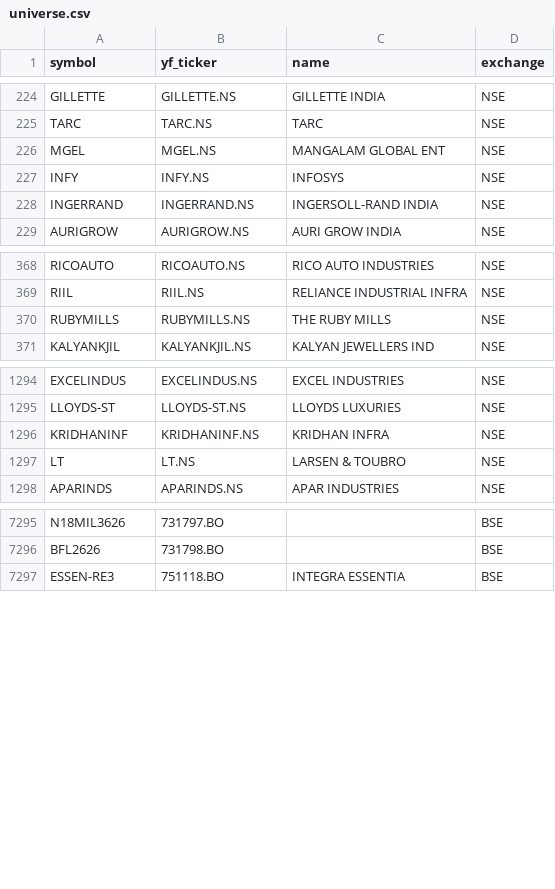
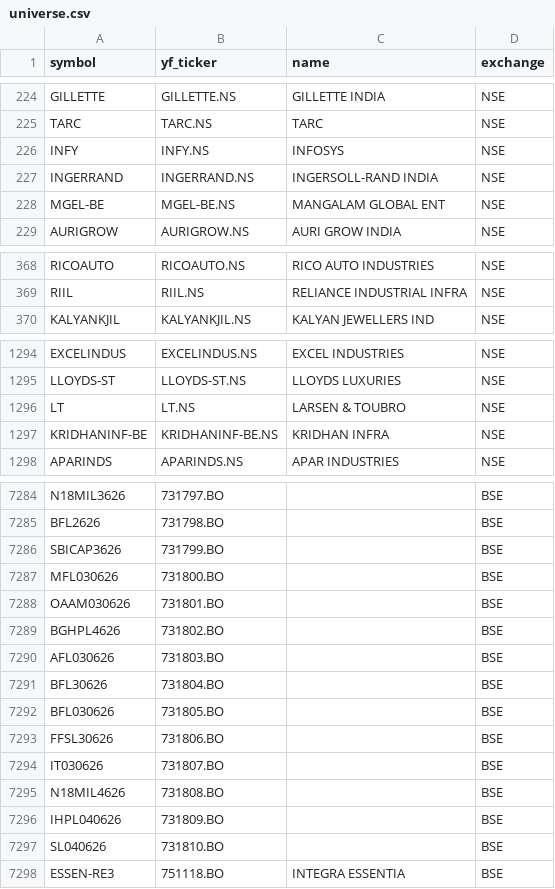
Before and after one commit to Aditya100704/nse-bse-momentum-scanner, a CSV file: data/universe.csv, drawn as a sheet; only a part is shown, gaps mark what is left out; the diff covers the shown part only.

```diff
--- a/data/universe.csv
+++ b/data/universe.csv
@@ -225,5 +225,5 @@ GILLETTE,GILLETTE.NS,GILLETTE INDIA,NSE
 TARC,TARC.NS,TARC,NSE
-MGEL,MGEL.NS,MANGALAM GLOBAL ENT,NSE
 INFY,INFY.NS,INFOSYS,NSE
 INGERRAND,INGERRAND.NS,INGERSOLL-RAND INDIA,NSE
+MGEL-BE,MGEL-BE.NS,MANGALAM GLOBAL ENT,NSE
 AURIGROW,AURIGROW.NS,AURI GROW INDIA,NSE
@@ -369,3 +369,2 @@ RICOAUTO,RICOAUTO.NS,RICO AUTO INDUSTRIES,NSE
 RIIL,RIIL.NS,RELIANCE INDUSTRIAL INFRA,NSE
-RUBYMILLS,RUBYMILLS.NS,THE RUBY MILLS,NSE
 KALYANKJIL,KALYANKJIL.NS,KALYAN JEWELLERS IND,NSE
@@ -1295,4 +1295,4 @@ EXCELINDUS,EXCELINDUS.NS,EXCEL INDUSTRIES,NSE
 LLOYDS-ST,LLOYDS-ST.NS,LLOYDS LUXURIES,NSE
-KRIDHANINF,KRIDHANINF.NS,KRIDHAN INFRA,NSE
 LT,LT.NS,LARSEN & TOUBRO,NSE
+KRIDHANINF-BE,KRIDHANINF-BE.NS,KRIDHAN INFRA,NSE
 APARINDS,APARINDS.NS,APAR INDUSTRIES,NSE
@@ -7296,2 +7285,14 @@ N18MIL3626,731797.BO,,BSE
 BFL2626,731798.BO,,BSE
+SBICAP3626,731799.BO,,BSE
+MFL030626,731800.BO,,BSE
+OAAM030626,731801.BO,,BSE
+BGHPL4626,731802.BO,,BSE
+AFL030626,731803.BO,,BSE
+BFL30626,731804.BO,,BSE
+BFL030626,731805.BO,,BSE
+FFSL30626,731806.BO,,BSE
+IT030626,731807.BO,,BSE
+N18MIL4626,731808.BO,,BSE
+IHPL040626,731809.BO,,BSE
+SL040626,731810.BO,,BSE
 ESSEN-RE3,751118.BO,INTEGRA ESSENTIA,BSE
```
Also changed, not shown: 12 added rows, 21 removed rows, 2 moved rows and 14 edited cells elsewhere in this file, data/scanner_output.csv, data/universe_us.csv, 7 other files.
